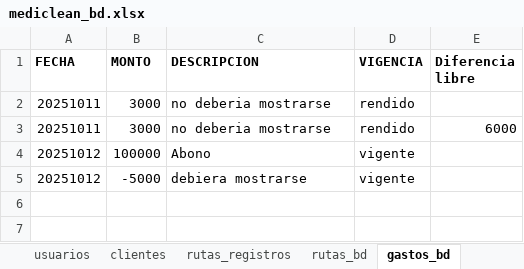
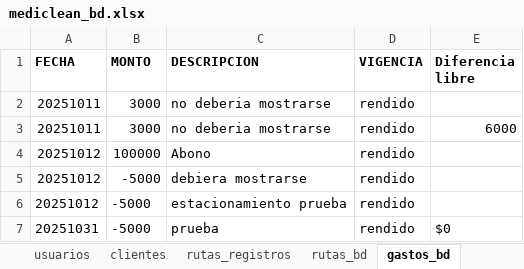
Before and after one commit to Ishovias/mc-ruta-admin, an Excel workbook: bd/mediclean_bd.xlsx, sheet gastos_bd, drawn as a sheet; values as stored, in another font and other column widths than the file's, no borders; the diff names each change by its address in the sheet, - before the commit and + after, or states it on an @@ line.

```diff
--- a/bd/mediclean_bd.xlsx (sheet gastos_bd)
+++ b/bd/mediclean_bd.xlsx (sheet gastos_bd)
-D4:D5 (VIGENCIA): vigente
+D4:D5 (VIGENCIA): rendido
+row 6: 20251012 | -5000 | estacionamiento prueba | rendido
+row 7: 20251031 | -5000 | prueba | rendido | $0
```
Also changed, not shown: sheet rutas_bd, sheet clientes, sheet inventarios, sheet usuarios, 12 other files.
